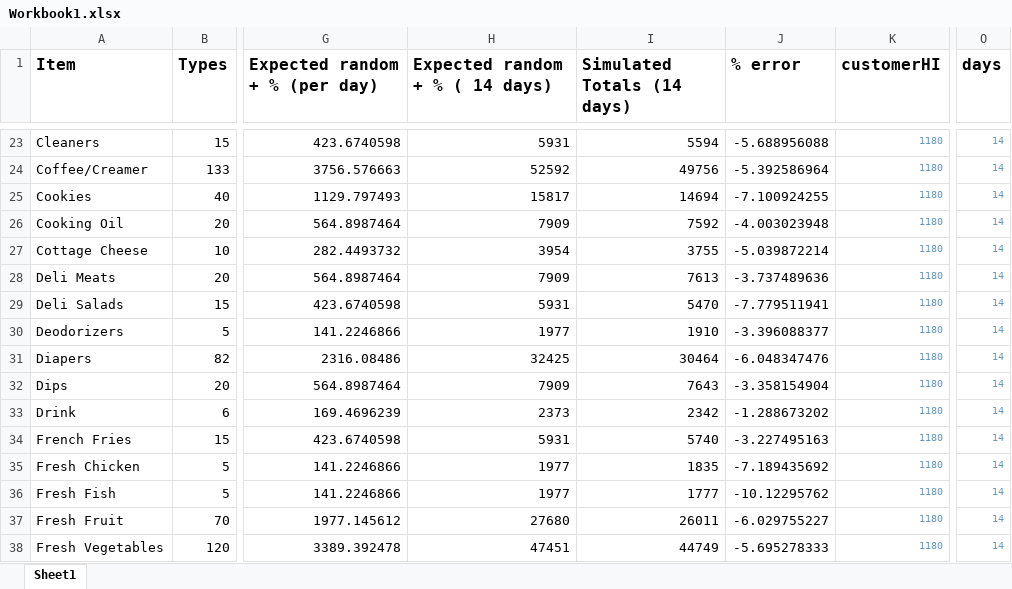
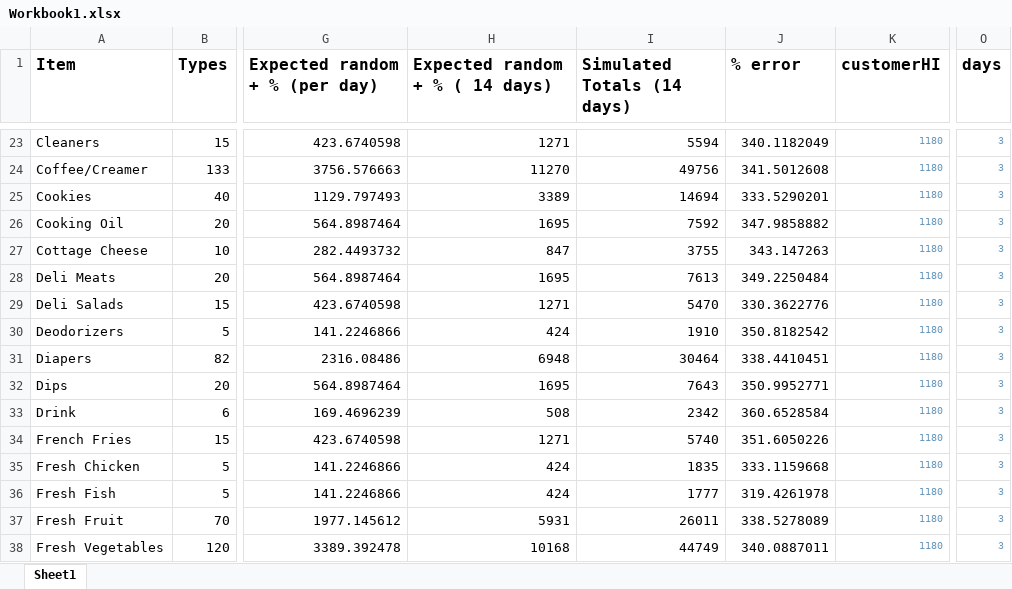
Before and after one commit to SirSaunders/DataWarehousing-, an Excel workbook: HW3/Workbook1.xlsx, sheet Sheet1, drawn as a sheet; only a part is shown, gaps mark what is left out; values as stored, in another font and other column widths than the file's, no borders; the diff covers the shown part only; the diff names each change by its address in the sheet, - before the commit and + after, or states it on an @@ line.

```diff
--- a/HW3/Workbook1.xlsx (sheet Sheet1)
+++ b/HW3/Workbook1.xlsx (sheet Sheet1)
-H23 (Expected random + % ( 14 days)): 5931
+H23 (Expected random + % ( 14 days)): 1271
-J23 (% error): -5.688956088
+J23 (% error): 340.1182049
-O23:O38 (days): 14
+O23:O38 (days): 3
-H24 (Expected random + % ( 14 days)): 52592
+H24 (Expected random + % ( 14 days)): 11270
-J24 (% error): -5.392586964
+J24 (% error): 341.5012608
-H25 (Expected random + % ( 14 days)): 15817
+H25 (Expected random + % ( 14 days)): 3389
-J25 (% error): -7.100924255
+J25 (% error): 333.5290201
-H26 (Expected random + % ( 14 days)): 7909
+H26 (Expected random + % ( 14 days)): 1695
-J26 (% error): -4.003023948
+J26 (% error): 347.9858882
-H27 (Expected random + % ( 14 days)): 3954
+H27 (Expected random + % ( 14 days)): 847
-J27 (% error): -5.039872214
+J27 (% error): 343.147263
-H28 (Expected random + % ( 14 days)): 7909
+H28 (Expected random + % ( 14 days)): 1695
-J28 (% error): -3.737489636
+J28 (% error): 349.2250484
-H29 (Expected random + % ( 14 days)): 5931
+H29 (Expected random + % ( 14 days)): 1271
-J29 (% error): -7.779511941
+J29 (% error): 330.3622776
-H30 (Expected random + % ( 14 days)): 1977
+H30 (Expected random + % ( 14 days)): 424
-J30 (% error): -3.396088377
+J30 (% error): 350.8182542
-H31 (Expected random + % ( 14 days)): 32425
+H31 (Expected random + % ( 14 days)): 6948
-J31 (% error): -6.048347476
+J31 (% error): 338.4410451
-H32 (Expected random + % ( 14 days)): 7909
+H32 (Expected random + % ( 14 days)): 1695
-J32 (% error): -3.358154904
+J32 (% error): 350.9952771
-H33 (Expected random + % ( 14 days)): 2373
+H33 (Expected random + % ( 14 days)): 508
-J33 (% error): -1.288673202
+J33 (% error): 360.6528584
-H34 (Expected random + % ( 14 days)): 5931
+H34 (Expected random + % ( 14 days)): 1271
-J34 (% error): -3.227495163
+J34 (% error): 351.6050226
-H35:H36 (Expected random + % ( 14 days)): 1977
+H35:H36 (Expected random + % ( 14 days)): 424
-J35 (% error): -7.189435692
+J35 (% error): 333.1159668
-J36 (% error): -10.12295762
+J36 (% error): 319.4261978
-H37 (Expected random + % ( 14 days)): 27680
+H37 (Expected random + % ( 14 days)): 5931
-J37 (% error): -6.029755227
+J37 (% error): 338.5278089
-H38 (Expected random + % ( 14 days)): 47451
+H38 (Expected random + % ( 14 days)): 10168
-J38 (% error): -5.695278333
+J38 (% error): 340.0887011
```
Also changed, not shown: 1 added row, 1 removed row and 153 edited cells elsewhere in this sheet, 3 other files.
